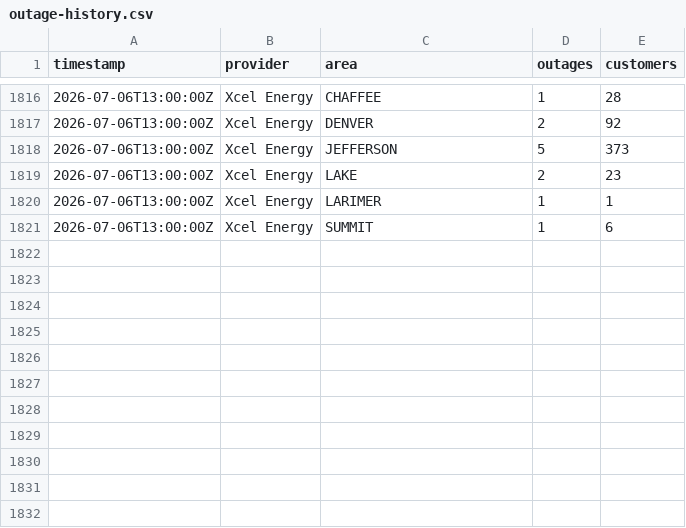
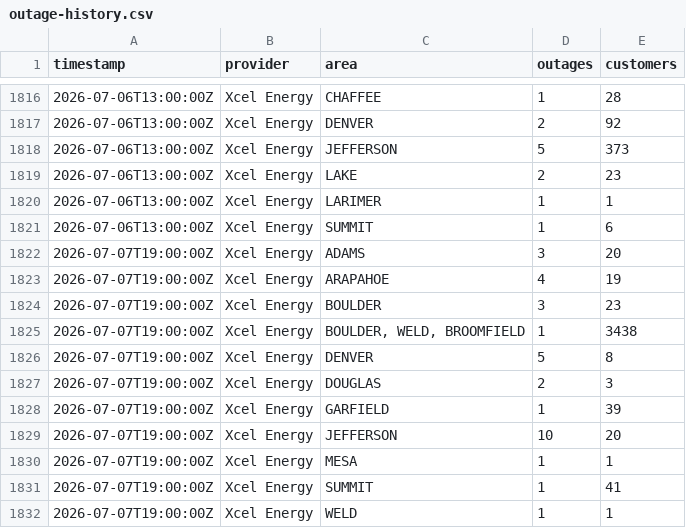
Before and after one commit to aachokey/denver-outages, a CSV file: outage-history.csv, drawn as a sheet; only a part is shown, gaps mark what is left out.

```diff
--- a/outage-history.csv
+++ b/outage-history.csv
@@ -1821 +1821,12 @@ timestamp,provider,area,outages,customers
 "2026-07-06T13:00:00Z","Xcel Energy","SUMMIT",1,6
+"2026-07-07T19:00:00Z","Xcel Energy","ADAMS",3,20
+"2026-07-07T19:00:00Z","Xcel Energy","ARAPAHOE",4,19
+"2026-07-07T19:00:00Z","Xcel Energy","BOULDER",3,23
+"2026-07-07T19:00:00Z","Xcel Energy","BOULDER, WELD, BROOMFIELD",1,3438
+"2026-07-07T19:00:00Z","Xcel Energy","DENVER",5,8
+"2026-07-07T19:00:00Z","Xcel Energy","DOUGLAS",2,3
+"2026-07-07T19:00:00Z","Xcel Energy","GARFIELD",1,39
+"2026-07-07T19:00:00Z","Xcel Energy","JEFFERSON",10,20
+"2026-07-07T19:00:00Z","Xcel Energy","MESA",1,1
+"2026-07-07T19:00:00Z","Xcel Energy","SUMMIT",1,41
+"2026-07-07T19:00:00Z","Xcel Energy","WELD",1,1
```
Also changed, not shown: 3 other files.
